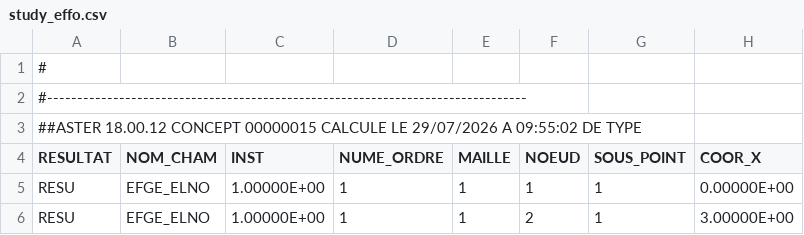
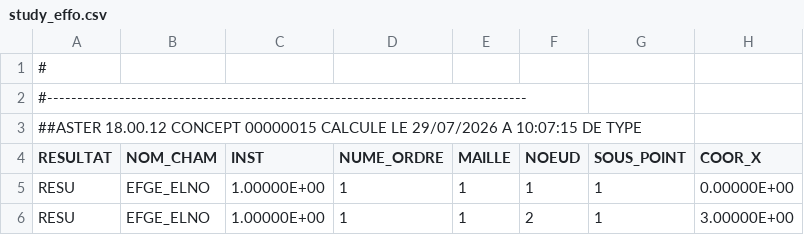
Before and after one commit to jgwagenfeld/Tuba_v4, a CSV file: notebooks/code_aster_results/viz_gallery_operating/study_effo.csv, drawn as a sheet; only a part is shown; the diff names each change by its address in the sheet, - before the commit and + after, or states it on an @@ line.

```diff
--- a/notebooks/code_aster_results/viz_gallery_operating/study_effo.csv
+++ b/notebooks/code_aster_results/viz_gallery_operating/study_effo.csv
-A3 (RESULTAT): …29/07/2026 A 09:55:02 DE TYPE
+A3 (RESULTAT): …29/07/2026 A 10:07:15 DE TYPE
```
Also changed, not shown: notebooks/code_aster_results/viz_gallery_operating/study_depl.csv, notebooks/code_aster_results/viz_gallery_operating/study_reac.csv, 6 other files.
